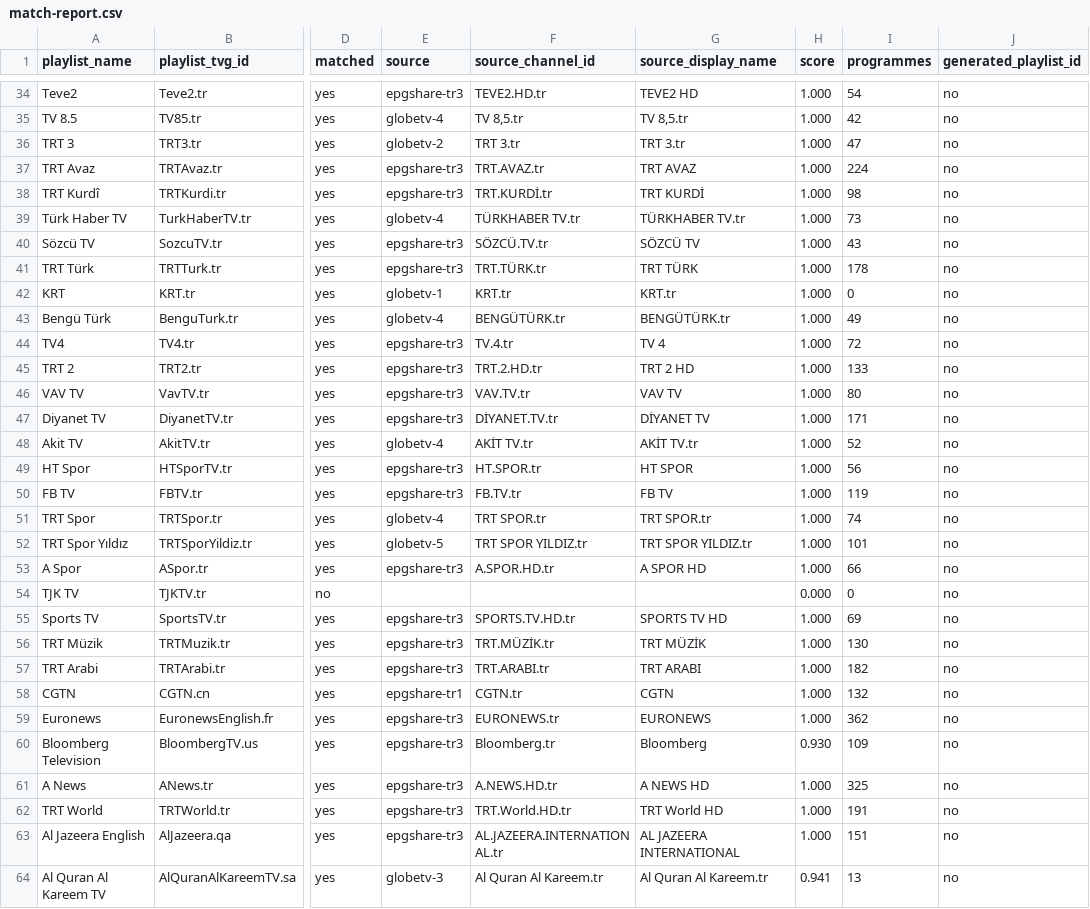
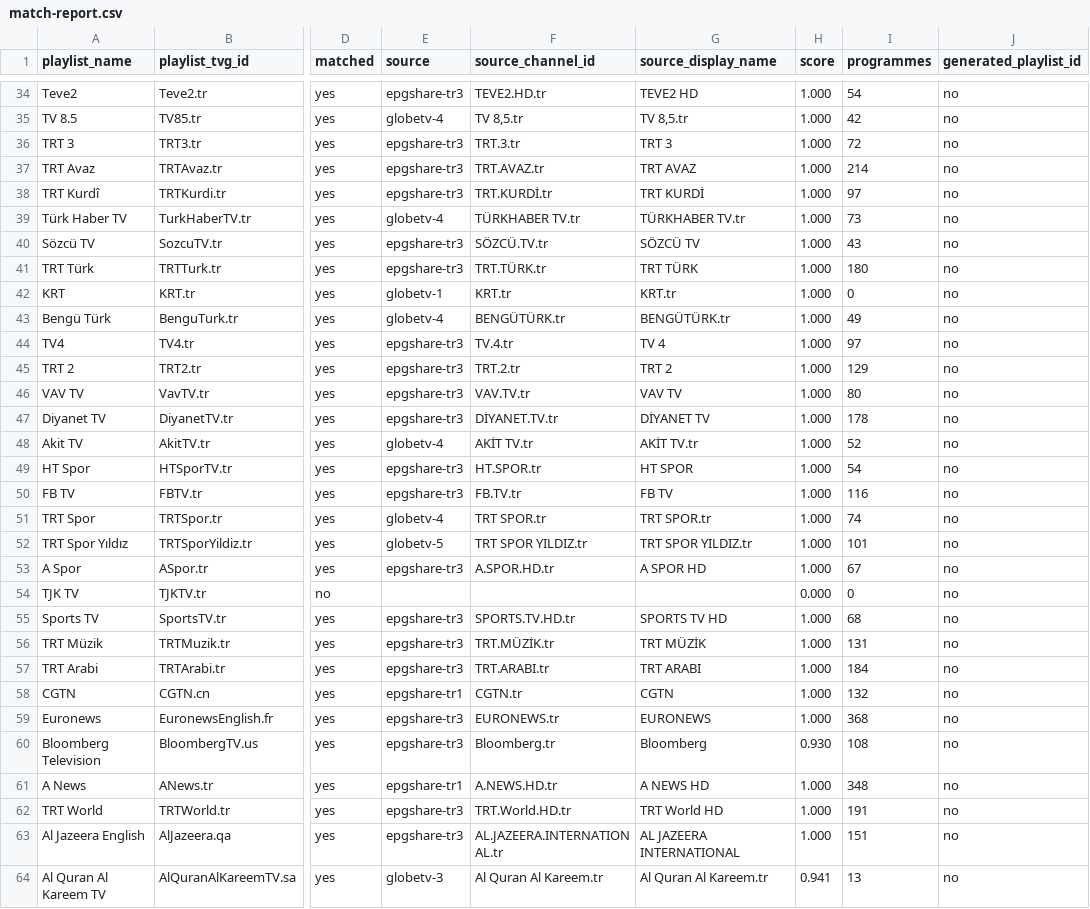
Before and after one commit to YananHelena/iptv2, a CSV file: match-report.csv, drawn as a sheet; only a part is shown, gaps mark what is left out; the diff covers the shown part only; the diff names each change by its address in the sheet, - before the commit and + after, or states it on an @@ line.

```diff
--- a/match-report.csv
+++ b/match-report.csv
-E36 (source): globetv-2
+E36 (source): epgshare-tr3
-F36 (source_channel_id): TRT 3.tr
+F36 (source_channel_id): TRT.3.tr
-G36 (source_display_name): TRT 3.tr
+G36 (source_display_name): TRT 3
-I36 (programmes): 47
+I36 (programmes): 72
-I37 (programmes): 224
+I37 (programmes): 214
-I38 (programmes): 98
+I38 (programmes): 97
-I41 (programmes): 178
+I41 (programmes): 180
-I44 (programmes): 72
+I44 (programmes): 97
-F45 (source_channel_id): TRT.2.HD.tr
+F45 (source_channel_id): TRT.2.tr
-G45 (source_display_name): TRT 2 HD
+G45 (source_display_name): TRT 2
-I45 (programmes): 133
+I45 (programmes): 129
-I47 (programmes): 171
+I47 (programmes): 178
-I49 (programmes): 56
+I49 (programmes): 54
-I50 (programmes): 119
+I50 (programmes): 116
-I53 (programmes): 66
+I53 (programmes): 67
-I55 (programmes): 69
+I55 (programmes): 68
-I56 (programmes): 130
+I56 (programmes): 131
-I57 (programmes): 182
+I57 (programmes): 184
-I59 (programmes): 362
+I59 (programmes): 368
-I60 (programmes): 109
+I60 (programmes): 108
-E61 (source): epgshare-tr3
+E61 (source): epgshare-tr1
-I61 (programmes): 325
+I61 (programmes): 348
```
Also changed, not shown: 39 edited cells elsewhere in this file, playlist-report.csv, 2 other files.
